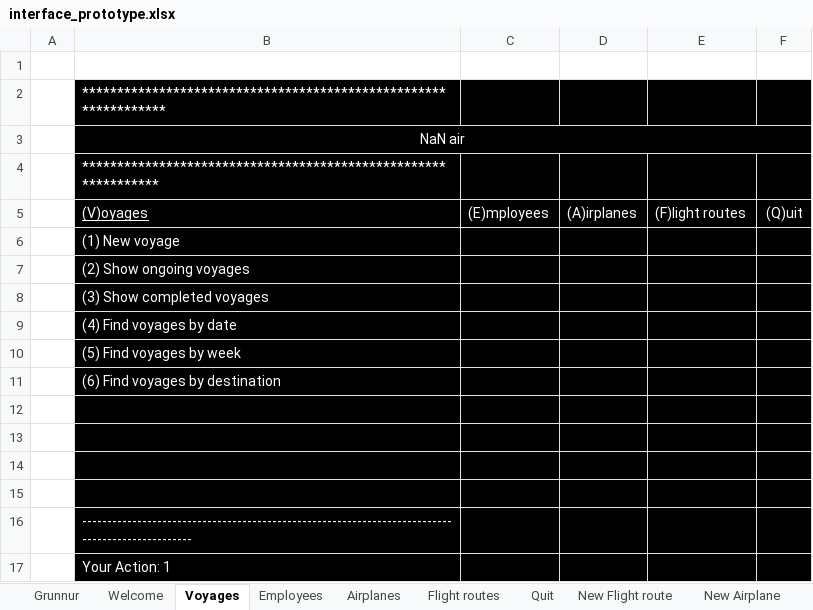
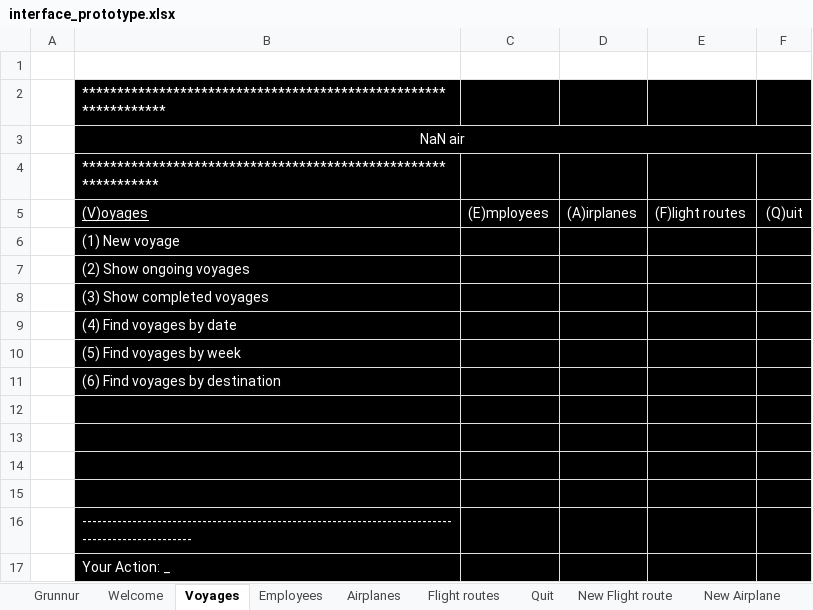
Before and after one commit to RunarVestmann/verklegtnamskeid1, an Excel workbook: documentation/interface_prototype.xlsx, sheet Voyages, drawn as a sheet; values as stored, in another font and other column widths than the file's, no borders; the diff names each change by its address in the sheet, - before the commit and + after, or states it on an @@ line.

```diff
--- a/documentation/interface_prototype.xlsx (sheet Voyages)
+++ b/documentation/interface_prototype.xlsx (sheet Voyages)
-B17: Your Action: 1
+B17: Your Action: _
```
Also changed, not shown: sheet Welcome, sheet New Voyage, 2 other files.
